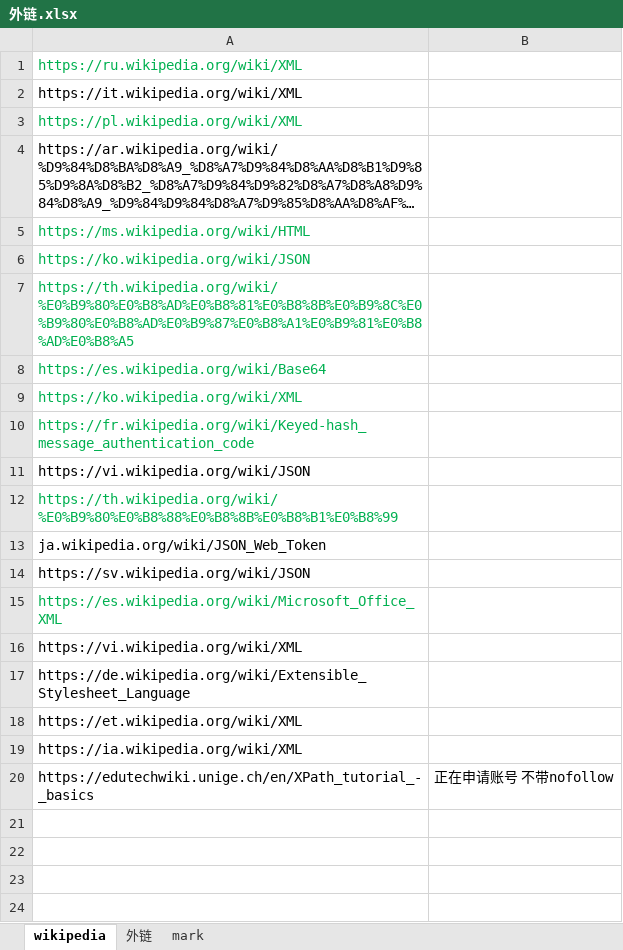
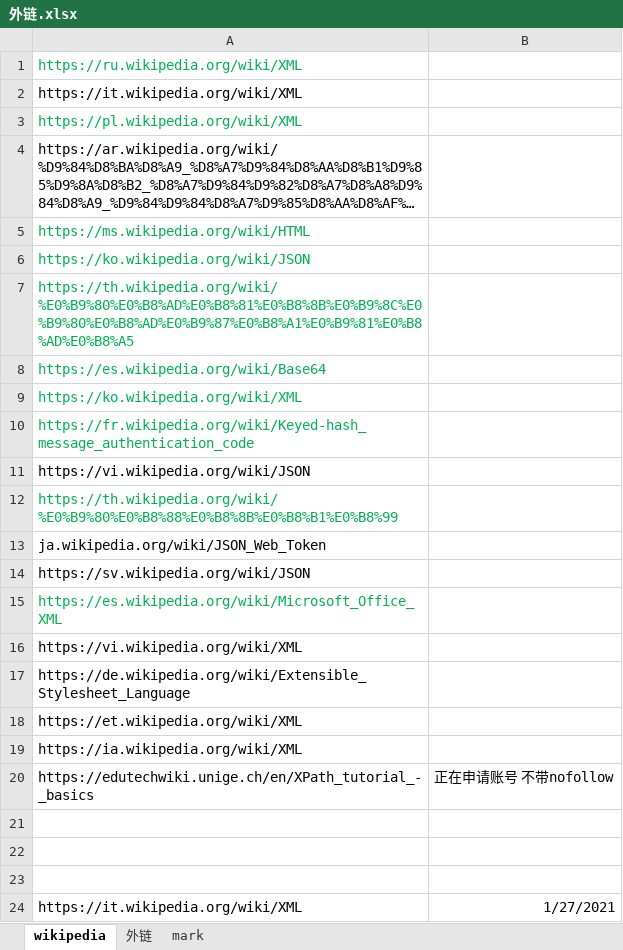
Before and after one commit to nalani5210/markdown.github.io, an Excel workbook: 外链/外链.xlsx, sheet wikipedia, drawn as a sheet; long unchanged cells end in …; values as stored, in another font and other column widths than the file's, no borders; the diff names each change by its address in the sheet, - before the commit and + after, or states it on an @@ line.

```diff
--- a/外链/外链.xlsx (sheet wikipedia)
+++ b/外链/外链.xlsx (sheet wikipedia)
+row 21: (empty)
+row 22: (empty)
+row 23: (empty)
+row 24: https://it.wikipedia.org/wiki/XML | 1/27/2021
```
Also changed, not shown: sheet 外链.
